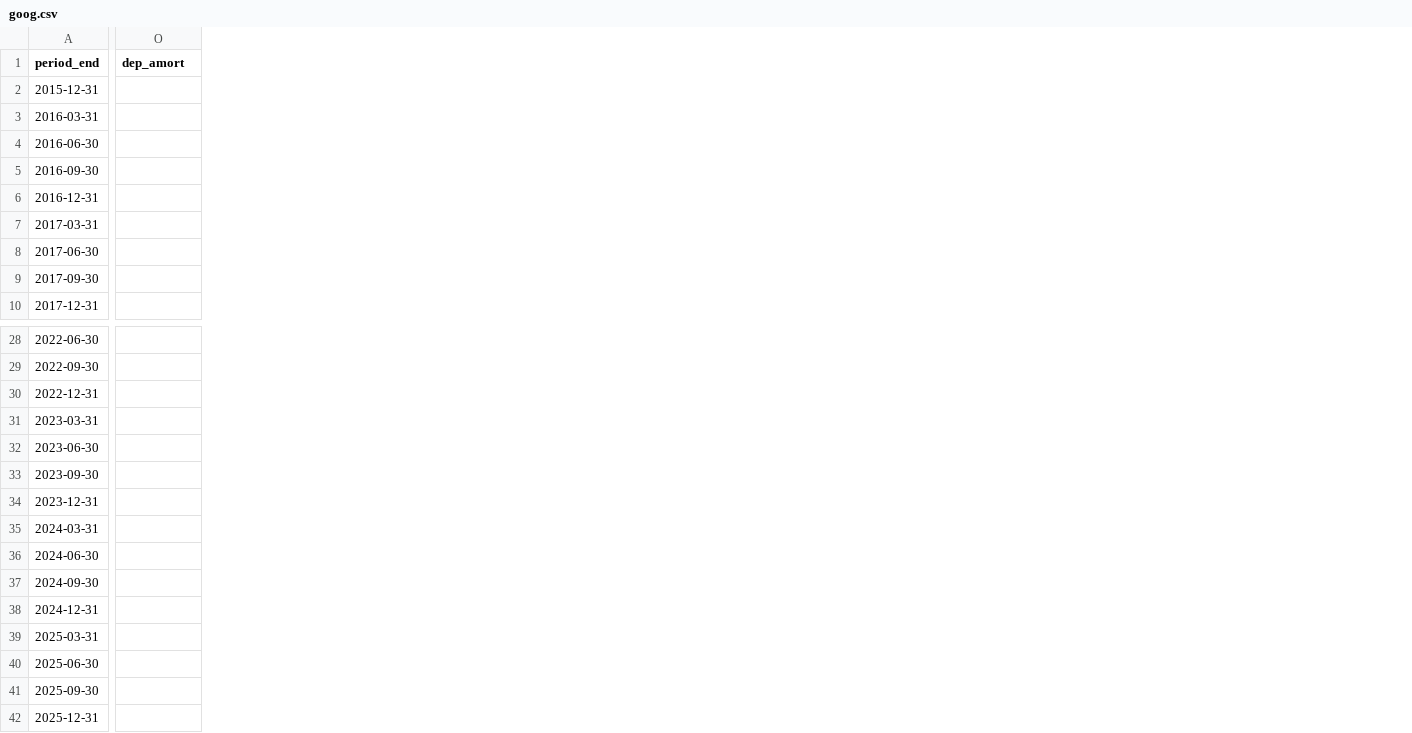
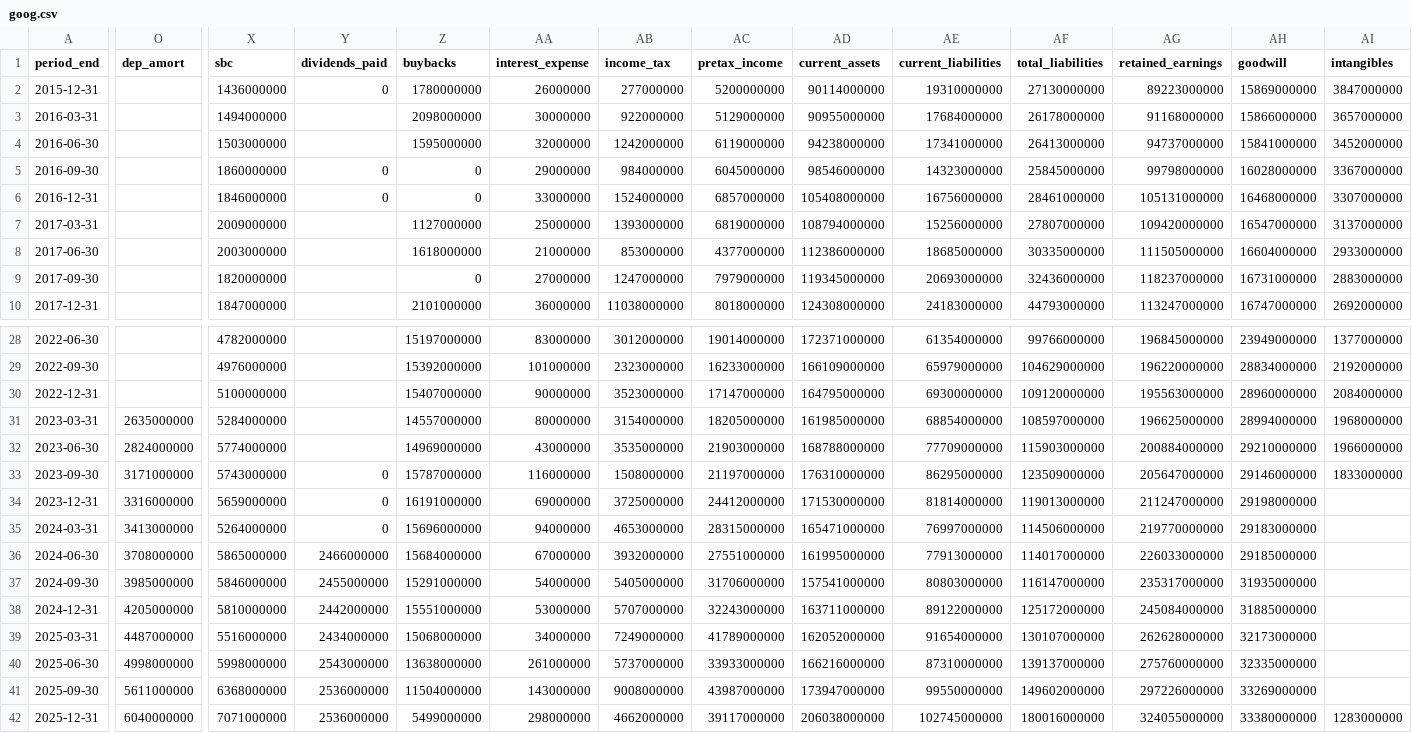
Before and after one commit to yennanliu/finance_data, a CSV file: data/fundamentals/goog.csv, drawn as a sheet; only a part is shown, gaps mark what is left out; the diff names each change by its address in the sheet, - before the commit and + after, or states it on an @@ line.

```diff
--- a/data/fundamentals/goog.csv
+++ b/data/fundamentals/goog.csv
+column X (sbc), rows 2-10: 1436000000 | 1494000000 | 1503000000 | 1860000000 | 1846000000 | 2009000000 | 2003000000 | 1820000000 | 1847000000; rows 28-42: 4782000000 | 4976000000 | 5100000000 | 5284000000 | 5774000000 | 5743000000 | 5659000000 | 5264000000 | 5865000000 | 5846000000 | 5810000000 | 5516000000 | 5998000000 | 6368000000 | 7071000000
+column Y (dividends_paid), rows 2-6: 0 |  |  | 0 | 0; rows 33-42: 0 | 0 | 0 | 2466000000 | 2455000000 | 2442000000 | 2434000000 | 2543000000 | 2536000000 | 2536000000
+column Z (buybacks), rows 2-10: 1780000000 | 2098000000 | 1595000000 | 0 | 0 | 1127000000 | 1618000000 | 0 | 2101000000; rows 28-42: 15197000000 | 15392000000 | 15407000000 | 14557000000 | 14969000000 | 15787000000 | 16191000000 | 15696000000 | 15684000000 | 15291000000 | 15551000000 | 15068000000 | 13638000000 | 11504000000 | 5499000000
+column AA (interest_expense), rows 2-10: 26000000 | 30000000 | 32000000 | 29000000 | 33000000 | 25000000 | 21000000 | 27000000 | 36000000; rows 28-42: 83000000 | 101000000 | 90000000 | 80000000 | 43000000 | 116000000 | 69000000 | 94000000 | 67000000 | 54000000 | 53000000 | 34000000 | 261000000 | 143000000 | 298000000
+column AB (income_tax), rows 2-10: 277000000 | 922000000 | 1242000000 | 984000000 | 1524000000 | 1393000000 | 853000000 | 1247000000 | 11038000000; rows 28-42: 3012000000 | 2323000000 | 3523000000 | 3154000000 | 3535000000 | 1508000000 | 3725000000 | 4653000000 | 3932000000 | 5405000000 | 5707000000 | 7249000000 | 5737000000 | 9008000000 | 4662000000
+column AC (pretax_income), rows 2-10: 5200000000 | 5129000000 | 6119000000 | 6045000000 | 6857000000 | 6819000000 | 4377000000 | 7979000000 | 8018000000; rows 28-42: 19014000000 | 16233000000 | 17147000000 | 18205000000 | 21903000000 | 21197000000 | 24412000000 | 28315000000 | 27551000000 | 31706000000 | 32243000000 | 41789000000 | 33933000000 | 43987000000 | 39117000000
+column AD (current_assets), rows 2-10: 90114000000 | 90955000000 | 94238000000 | 98546000000 | 105408000000 | 108794000000 | 112386000000 | 119345000000 | 124308000000; rows 28-42: 172371000000 | 166109000000 | 164795000000 | 161985000000 | 168788000000 | 176310000000 | 171530000000 | 165471000000 | 161995000000 | 157541000000 | 163711000000 | 162052000000 | 166216000000 | 173947000000 | 206038000000
+column AE (current_liabilities), rows 2-10: 19310000000 | 17684000000 | 17341000000 | 14323000000 | 16756000000 | 15256000000 | 18685000000 | 20693000000 | 24183000000; rows 28-42: 61354000000 | 65979000000 | 69300000000 | 68854000000 | 77709000000 | 86295000000 | 81814000000 | 76997000000 | 77913000000 | 80803000000 | 89122000000 | 91654000000 | 87310000000 | 99550000000 | 102745000000
+column AF (total_liabilities), rows 2-10: 27130000000 | 26178000000 | 26413000000 | 25845000000 | 28461000000 | 27807000000 | 30335000000 | 32436000000 | 44793000000; rows 28-42: 99766000000 | 104629000000 | 109120000000 | 108597000000 | 115903000000 | 123509000000 | 119013000000 | 114506000000 | 114017000000 | 116147000000 | 125172000000 | 130107000000 | 139137000000 | 149602000000 | 180016000000
+column AG (retained_earnings), rows 2-10: 89223000000 | 91168000000 | 94737000000 | 99798000000 | 105131000000 | 109420000000 | 111505000000 | 118237000000 | 113247000000; rows 28-42: 196845000000 | 196220000000 | 195563000000 | 196625000000 | 200884000000 | 205647000000 | 211247000000 | 219770000000 | 226033000000 | 235317000000 | 245084000000 | 262628000000 | 275760000000 | 297226000000 | 324055000000
+column AH (goodwill), rows 2-10: 15869000000 | 15866000000 | 15841000000 | 16028000000 | 16468000000 | 16547000000 | 16604000000 | 16731000000 | 16747000000; rows 28-42: 23949000000 | 28834000000 | 28960000000 | 28994000000 | 29210000000 | 29146000000 | 29198000000 | 29183000000 | 29185000000 | 31935000000 | 31885000000 | 32173000000 | 32335000000 | 33269000000 | 33380000000
+column AI (intangibles), rows 2-10: 3847000000 | 3657000000 | 3452000000 | 3367000000 | 3307000000 | 3137000000 | 2933000000 | 2883000000 | 2692000000; rows 28-42: 1377000000 | 2192000000 | 2084000000 | 1968000000 | 1966000000 | 1833000000 |  |  |  |  |  |  |  |  | 1283000000
-O31 (dep_amort): (empty)
+O31 (dep_amort): 2635000000
-O32 (dep_amort): (empty)
+O32 (dep_amort): 2824000000
-O33 (dep_amort): (empty)
+O33 (dep_amort): 3171000000
-O34 (dep_amort): (empty)
+O34 (dep_amort): 3316000000
-O35 (dep_amort): (empty)
+O35 (dep_amort): 3413000000
-O36 (dep_amort): (empty)
+O36 (dep_amort): 3708000000
-O37 (dep_amort): (empty)
+O37 (dep_amort): 3985000000
-O38 (dep_amort): (empty)
+O38 (dep_amort): 4205000000
-O39 (dep_amort): (empty)
+O39 (dep_amort): 4487000000
-O40 (dep_amort): (empty)
+O40 (dep_amort): 4998000000
-O41 (dep_amort): (empty)
+O41 (dep_amort): 5611000000
-O42 (dep_amort): (empty)
+O42 (dep_amort): 6040000000
```
Also changed, not shown: data/fundamentals/intc.csv, data/fundamentals/meta.csv, 21 other files.
